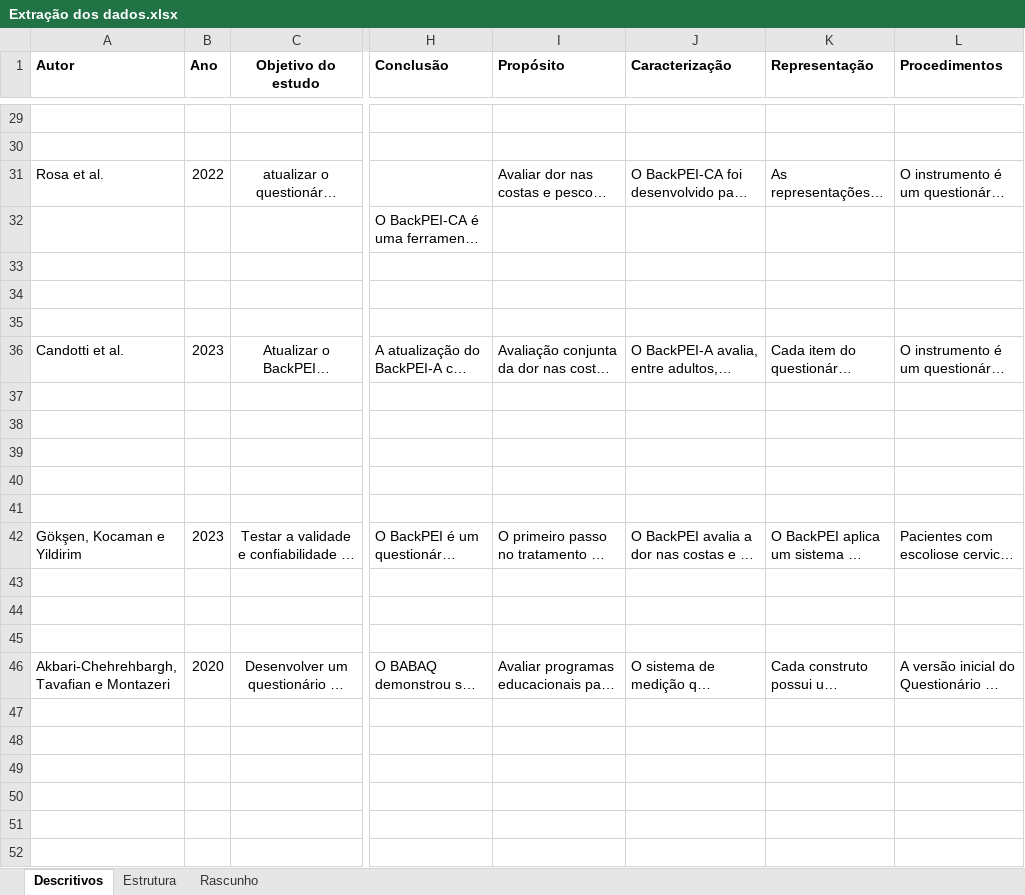
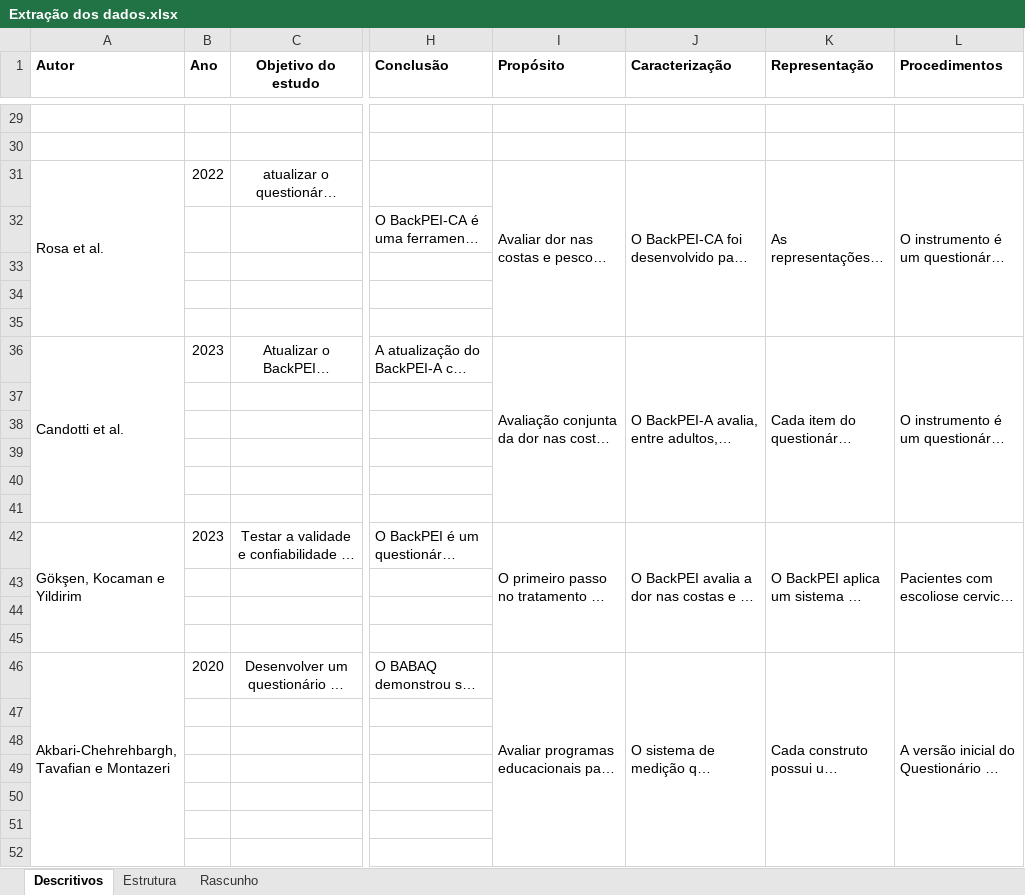
Before and after one commit to lucasmberaldo/10-anos-de-back-pei, an Excel workbook: Extração dos dados.xlsx, sheet Descritivos, drawn as a sheet; only a part is shown, gaps mark what is left out; long unchanged cells end in …; values as stored, in another font and other column widths than the file's, no borders; the diff covers the shown part only; the diff names each change by its address in the sheet, - before the commit and + after, or states it on an @@ line.

```diff
--- a/Extração dos dados.xlsx (sheet Descritivos)
+++ b/Extração dos dados.xlsx (sheet Descritivos)
+A31:A35 merged
+I31:I35 merged
+J31:J35 merged
+K31:K35 merged
+L31:L35 merged
+A36:A41 merged
+I36:I41 merged
+J36:J41 merged
+K36:K41 merged
+L36:L41 merged
+A42:A45 merged
+I42:I45 merged
+J42:J45 merged
+K42:K45 merged
+L42:L45 merged
+A46:A52 merged
+I46:I52 merged
+J46:J52 merged
+K46:K52 merged
+L46:L52 merged
```
Also changed, not shown: cell formats and merged cells elsewhere in this sheet, 3 other files.
